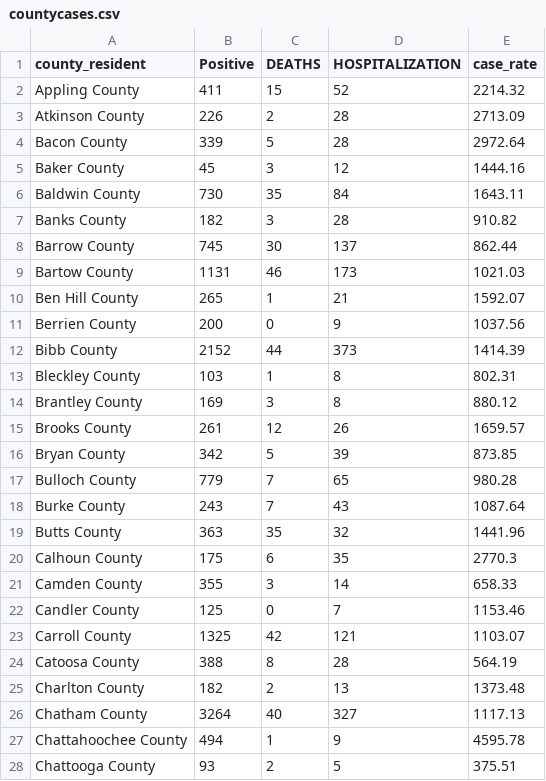
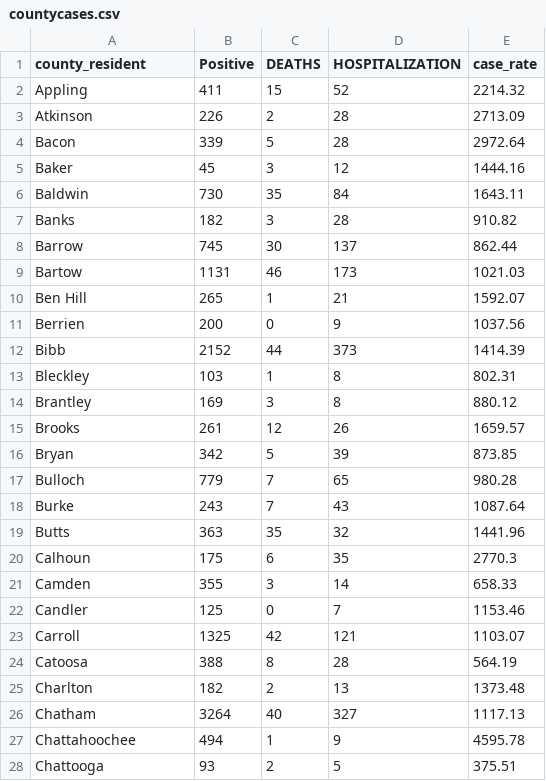
Before and after one commit to nbornstein/covid-19-georgia, a CSV file: countycases.csv, drawn as a sheet; only a part is shown; the diff covers the shown part only.

```diff
--- a/countycases.csv
+++ b/countycases.csv
@@ -1,28 +1,28 @@
 county_resident,Positive,DEATHS,HOSPITALIZATION,case_rate
-Appling County,411,15,52,2214.32
-Atkinson County,226,2,28,2713.09
-Bacon County,339,5,28,2972.64
-Baker County,45,3,12,1444.16
-Baldwin County,730,35,84,1643.11
-Banks County,182,3,28,910.82
-Barrow County,745,30,137,862.44
-Bartow County,1131,46,173,1021.03
-Ben Hill County,265,1,21,1592.07
-Berrien County,200,0,9,1037.56
-Bibb County,2152,44,373,1414.39
-Bleckley County,103,1,8,802.31
-Brantley County,169,3,8,880.12
-Brooks County,261,12,26,1659.57
-Bryan County,342,5,39,873.85
-Bulloch County,779,7,65,980.28
-Burke County,243,7,43,1087.64
-Butts County,363,35,32,1441.96
-Calhoun County,175,6,35,2770.3
-Camden County,355,3,14,658.33
-Candler County,125,0,7,1153.46
-Carroll County,1325,42,121,1103.07
-Catoosa County,388,8,28,564.19
-Charlton County,182,2,13,1373.48
-Chatham County,3264,40,327,1117.13
-Chattahoochee County,494,1,9,4595.78
-Chattooga County,93,2,5,375.51
+Appling,411,15,52,2214.32
+Atkinson,226,2,28,2713.09
+Bacon,339,5,28,2972.64
+Baker,45,3,12,1444.16
+Baldwin,730,35,84,1643.11
+Banks,182,3,28,910.82
+Barrow,745,30,137,862.44
+Bartow,1131,46,173,1021.03
+Ben Hill,265,1,21,1592.07
+Berrien,200,0,9,1037.56
+Bibb,2152,44,373,1414.39
+Bleckley,103,1,8,802.31
+Brantley,169,3,8,880.12
+Brooks,261,12,26,1659.57
+Bryan,342,5,39,873.85
+Bulloch,779,7,65,980.28
+Burke,243,7,43,1087.64
+Butts,363,35,32,1441.96
+Calhoun,175,6,35,2770.3
+Camden,355,3,14,658.33
+Candler,125,0,7,1153.46
+Carroll,1325,42,121,1103.07
+Catoosa,388,8,28,564.19
+Charlton,182,2,13,1373.48
+Chatham,3264,40,327,1117.13
+Chattahoochee,494,1,9,4595.78
+Chattooga,93,2,5,375.51
```
Also changed, not shown: 134 edited cells elsewhere in this file, 1 other file.
